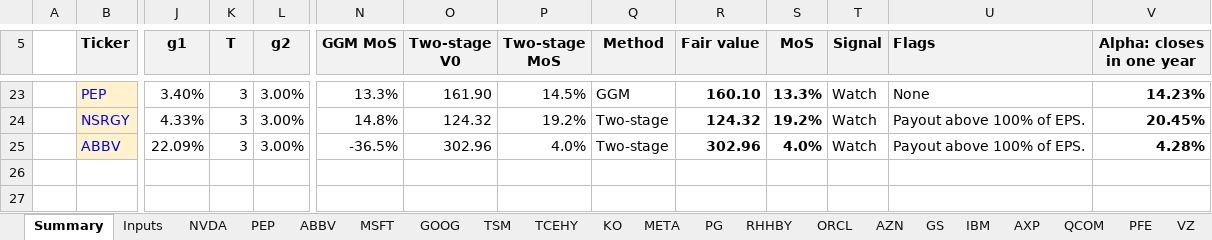
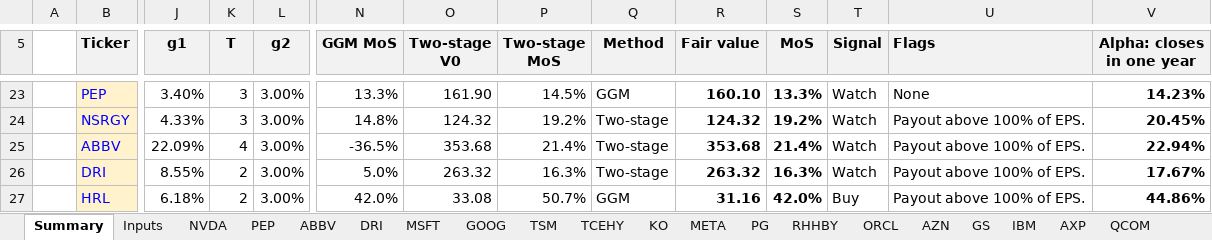
Before and after one commit to Baumender2026/Matterhorn-Capital-Management, an Excel workbook: runs/round2/inputs/DDM_valuation.xlsx, sheet Summary, drawn as a sheet; only a part is shown, gaps mark what is left out; values as stored, in another font and other column widths than the file's, no borders; conditional formats not drawn; rows hold the shown columns only; the diff names each change by its address in the sheet, - before the commit and + after, or states it on an @@ line.

```diff
--- a/runs/round2/inputs/DDM_valuation.xlsx (sheet Summary)
+++ b/runs/round2/inputs/DDM_valuation.xlsx (sheet Summary)
+sheet tab: DRI
-K25 (T): 3
+K25 (T): 4
-O25 (Two-stage V0): 302.96
+O25 (Two-stage V0): 353.68
-P25 (Two-stage MoS): 4.0%
+P25 (Two-stage MoS): 21.4%
-R25 (Fair value): 302.96
+R25 (Fair value): 353.68
-S25 (MoS): 4.0%
+S25 (MoS): 21.4%
-V25 (Alpha: closes in one year): 4.28%
+V25 (Alpha: closes in one year): 22.94%
+row 26:  | DRI | 8.55% | 2 | 3.00% | 5.0% | 263.32 | 16.3% | Two-stage | 263.32 | 16.3% | Watch | Payout above 100% of EPS. | 17.67%
+row 27:  | HRL | 6.18% | 2 | 3.00% | 42.0% | 33.08 | 50.7% | GGM | 31.16 | 42.0% | Buy | Payout above 100% of EPS. | 44.86%
```
Also changed, not shown: sheet ABBV, other sheet tabs, 35 other files.
